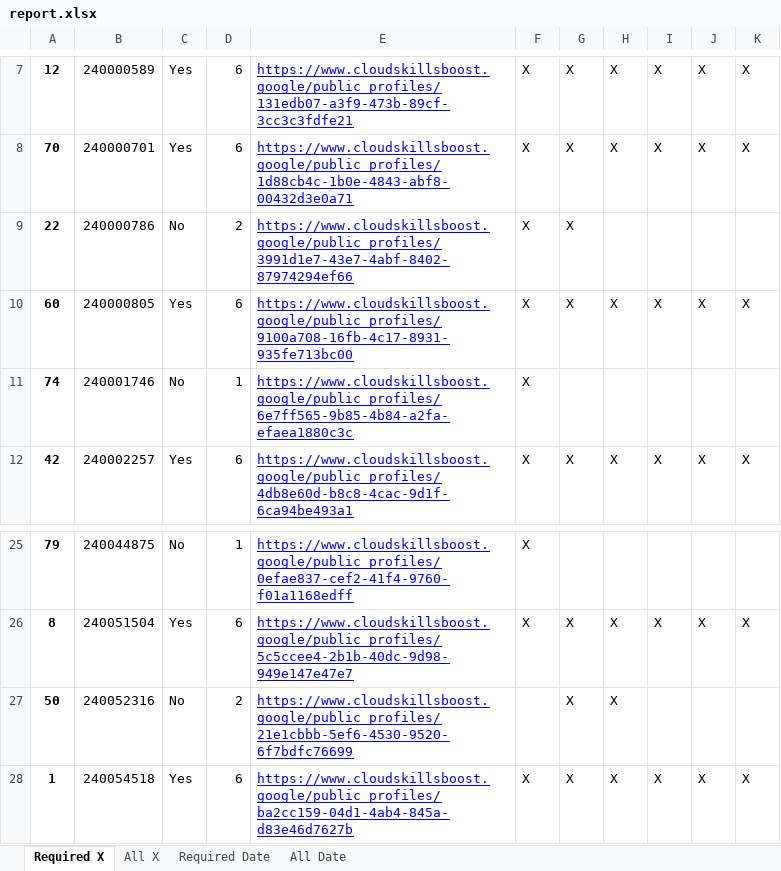
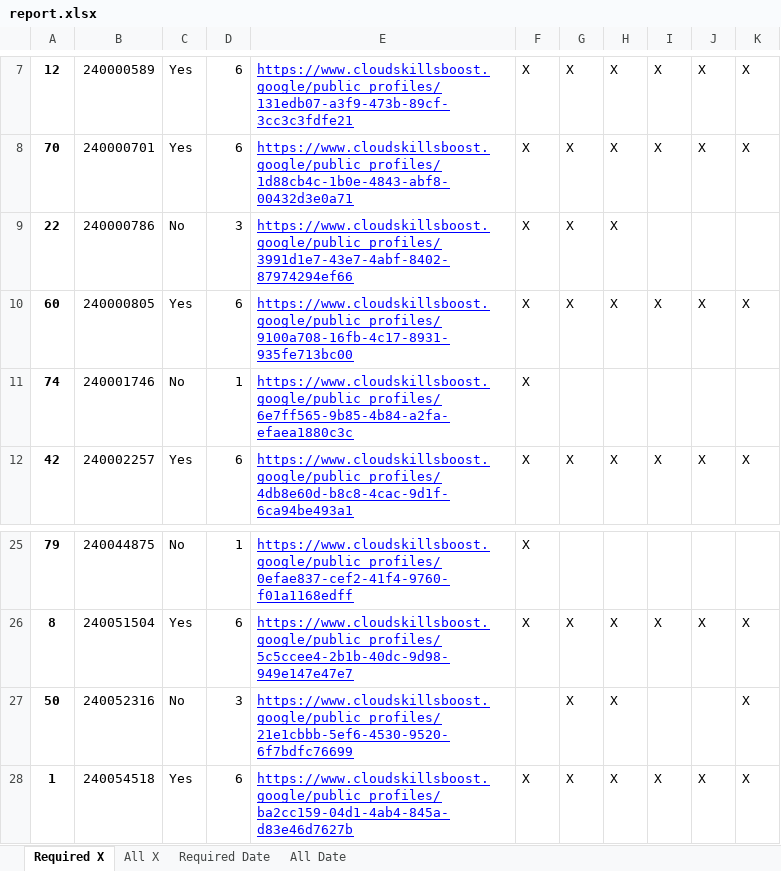
Before and after one commit to wongcyrus/google-cloud-skills-boost-progress-checker, an Excel workbook: report.xlsx, sheet Required X, drawn as a sheet; only a part is shown, gaps mark what is left out; values as stored, in another font and other column widths than the file's, no borders; the diff names each change by its address in the sheet, - before the commit and + after, or states it on an @@ line.

```diff
--- a/report.xlsx (sheet Required X)
+++ b/report.xlsx (sheet Required X)
-D9: 2
+D9: 3
-H9: (empty)
+H9: X
-D27: 2
+D27: 3
-K27: (empty)
+K27: X
```
Also changed, not shown: sheet Required Date, sheet All X, sheet All Date, 2 other files.
